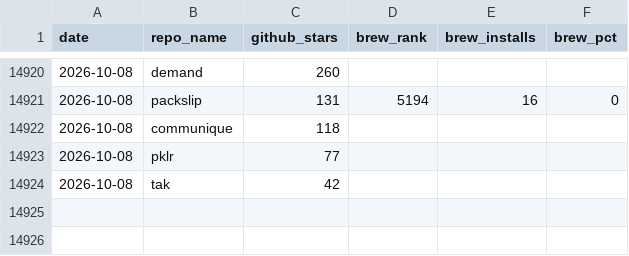
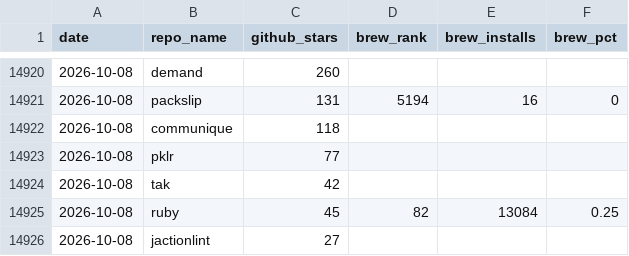
Before and after one commit to jdx/mise-analytics, a CSV file: top-repos.csv, drawn as a sheet; only a part is shown, gaps mark what is left out; the diff names each change by its address in the sheet, - before the commit and + after, or states it on an @@ line.

```diff
--- a/top-repos.csv
+++ b/top-repos.csv
+row 14925: 2026-10-08 | ruby | 45 | 82 | 13084 | 0.25
+row 14926: 2026-10-08 | jactionlint | 27
```
Also changed, not shown: aube-competitors.csv, fnox-competitors.csv, 8 other files.
